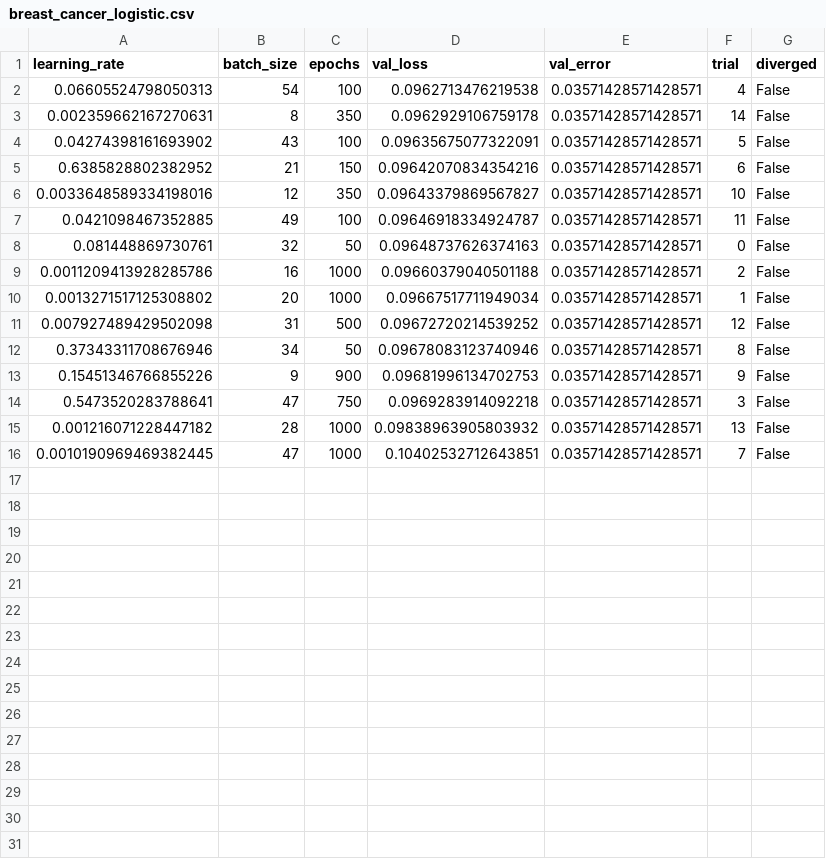
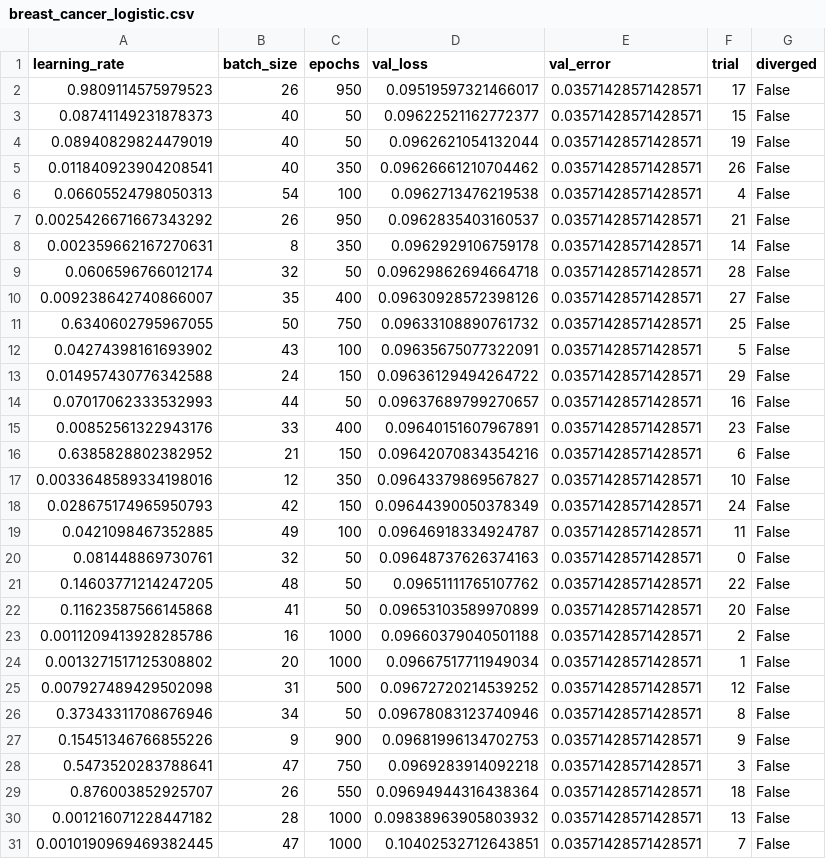
Before and after one commit to rjsmith0606/csci-447-projects, a CSV file: project3-neural-networks/results/tuning/breast_cancer_logistic.csv, drawn as a sheet.

```diff
--- a/project3-neural-networks/results/tuning/breast_cancer_logistic.csv
+++ b/project3-neural-networks/results/tuning/breast_cancer_logistic.csv
@@ -1,9 +1,23 @@
 learning_rate,batch_size,epochs,val_loss,val_error,trial,diverged
+0.9809114575979523,26,950,0.09519597321466017,0.03571428571428571,17,False
+0.08741149231878373,40,50,0.09622521162772377,0.03571428571428571,15,False
+0.08940829824479019,40,50,0.0962621054132044,0.03571428571428571,19,False
+0.011840923904208541,40,350,0.09626661210704462,0.03571428571428571,26,False
 0.06605524798050313,54,100,0.0962713476219538,0.03571428571428571,4,False
+0.0025426671667343292,26,950,0.0962835403160537,0.03571428571428571,21,False
 0.002359662167270631,8,350,0.0962929106759178,0.03571428571428571,14,False
+0.0606596766012174,32,50,0.09629862694664718,0.03571428571428571,28,False
+0.009238642740866007,35,400,0.09630928572398126,0.03571428571428571,27,False
+0.6340602795967055,50,750,0.09633108890761732,0.03571428571428571,25,False
 0.04274398161693902,43,100,0.09635675077322091,0.03571428571428571,5,False
+0.014957430776342588,24,150,0.09636129494264722,0.03571428571428571,29,False
+0.07017062333532993,44,50,0.09637689799270657,0.03571428571428571,16,False
+0.00852561322943176,33,400,0.09640151607967891,0.03571428571428571,23,False
 0.6385828802382952,21,150,0.09642070834354216,0.03571428571428571,6,False
 0.0033648589334198016,12,350,0.09643379869567827,0.03571428571428571,10,False
+0.028675174965950793,42,150,0.09644390050378349,0.03571428571428571,24,False
 0.0421098467352885,49,100,0.09646918334924787,0.03571428571428571,11,False
 0.081448869730761,32,50,0.09648737626374163,0.03571428571428571,0,False
+0.14603771214247205,48,50,0.09651111765107762,0.03571428571428571,22,False
+0.11623587566145868,41,50,0.09653103589970899,0.03571428571428571,20,False
 0.0011209413928285786,16,1000,0.09660379040501188,0.03571428571428571,2,False
@@ -14,2 +28,3 @@ learning_rate,batch_size,epochs,val_loss,val_error,trial,diverged
 0.5473520283788641,47,750,0.0969283914092218,0.03571428571428571,3,False
+0.876003852925707,26,550,0.09694944316438364,0.03571428571428571,18,False
 0.001216071228447182,28,1000,0.09838963905803932,0.03571428571428571,13,False
```
Also changed, not shown: project3-neural-networks/results/tuning/breast_cancer_autoencoder.csv, project3-neural-networks/results/tuning/breast_cancer_nn.csv, 19 other files.
